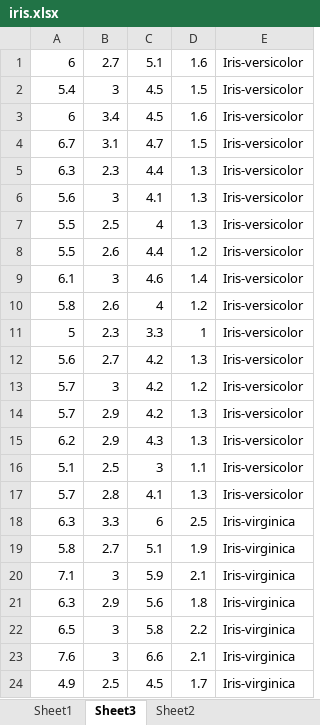
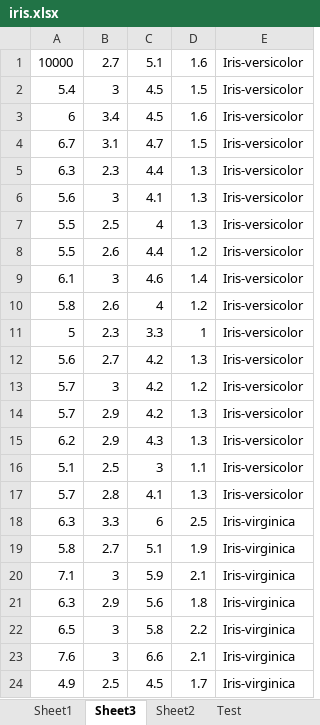
Before and after one commit to Arifuzzaman-Munaf/Python_Excel, an Excel workbook: iris.xlsx, sheet Sheet3, drawn as a sheet; values as stored, in another font and other column widths than the file's, no borders; the diff names each change by its address in the sheet, - before the commit and + after, or states it on an @@ line.

Commit message:
worked with sheet

```diff
--- a/iris.xlsx (sheet Sheet3)
+++ b/iris.xlsx (sheet Sheet3)
+sheet tab: Test
-A1: 6
+A1: 10000
```
Also changed, not shown: 5 other files.
